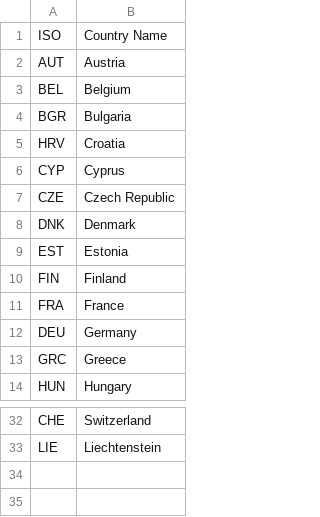
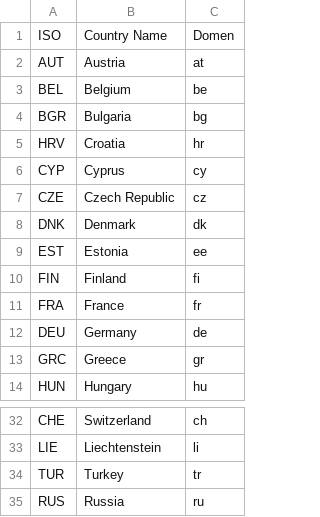
Before and after one commit to mammadhajili/european_refugee_crisis, a CSV file: EU.csv, drawn as a sheet; only a part is shown, gaps mark what is left out; the diff names each change by its address in the sheet, - before the commit and + after, or states it on an @@ line.

```diff
--- a/EU.csv
+++ b/EU.csv
+column C, rows 1-14: Domen | at | be | bg | hr | cy | cz | dk | ee | fi | fr | de | gr | hu; rows 32-33: ch | li
+row 34: TUR | Turkey | tr
+row 35: RUS | Russia | ru
```
Also changed, not shown: 4 other files.
